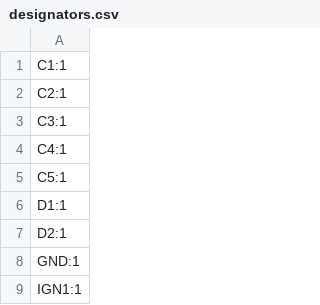
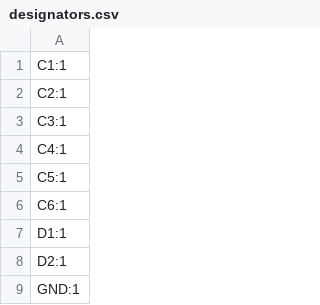
Before and after one commit to swagprincess/coilonplug, a CSV file: kicad/production/designators.csv, drawn as a sheet; only a part is shown; the shorter side is filled out with more unchanged rows; the diff names each change by its address in the sheet, - before the commit and + after, or states it on an @@ line.

```diff
--- a/kicad/production/designators.csv
+++ b/kicad/production/designators.csv
+row 6: C6:1
```
Also changed, not shown: kicad/production/bom.csv, kicad/production/positions.csv, 8 other files.
